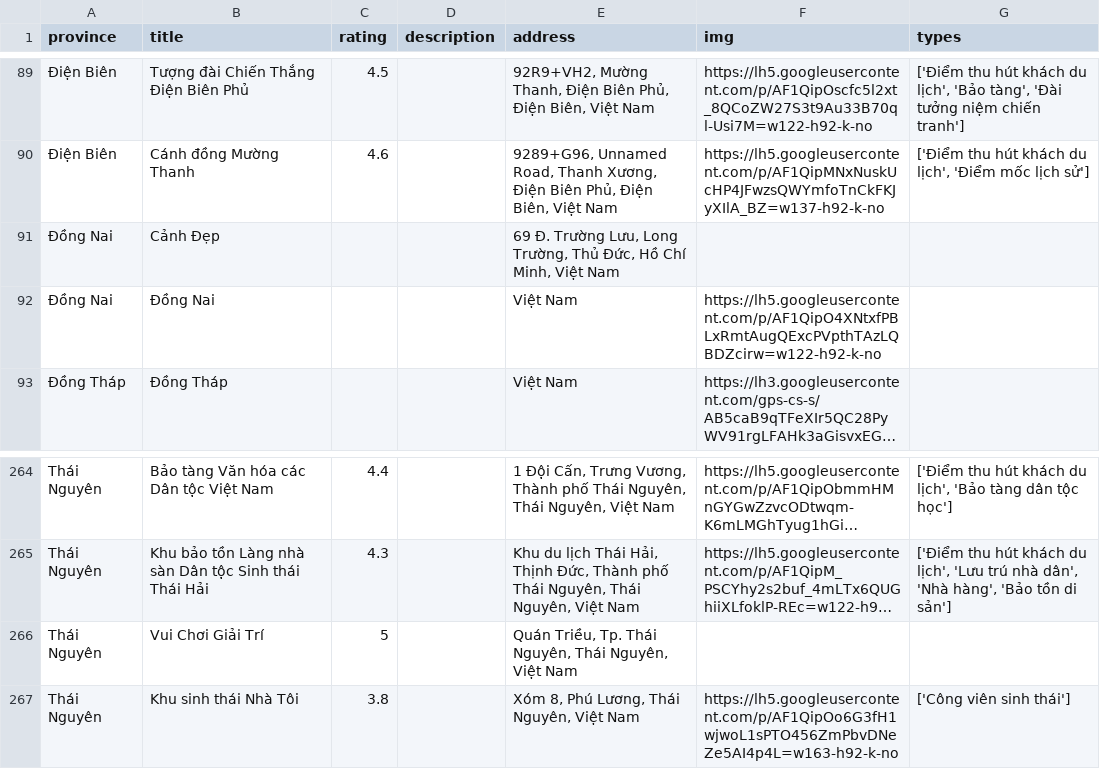
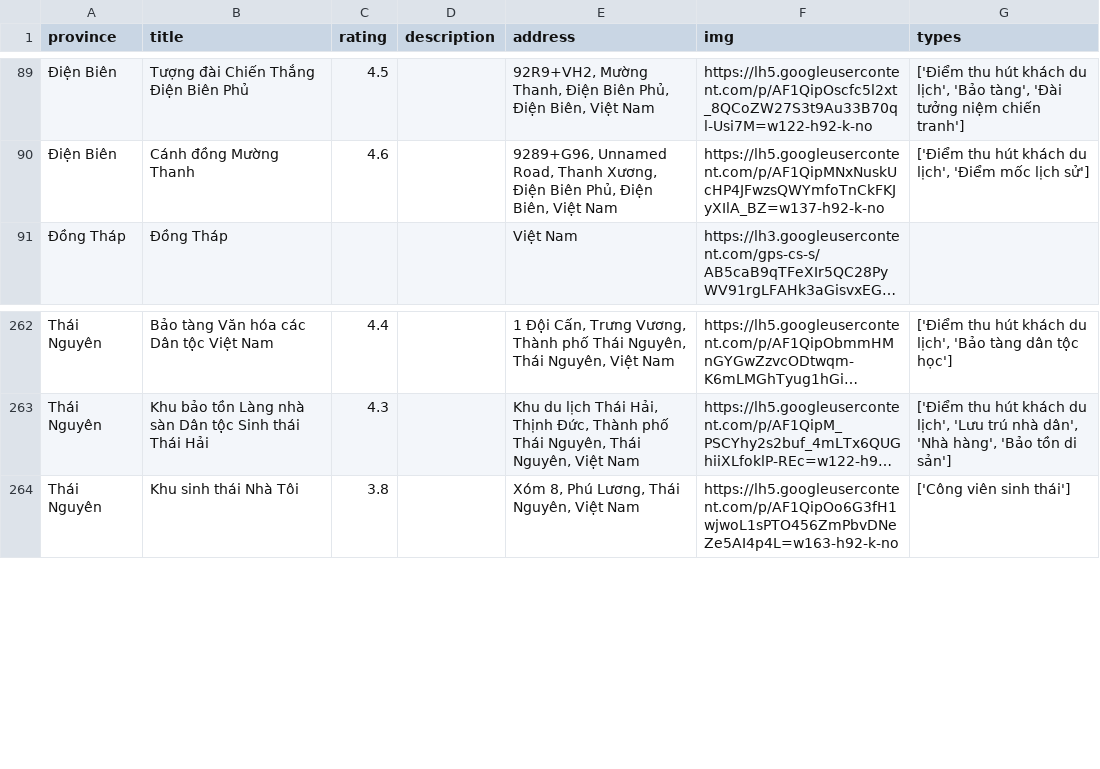
Before and after one commit to FinTrip/AI, a CSV file: Recommend/data/place.csv, drawn as a sheet; only a part is shown, gaps mark what is left out; long unchanged cells end in …; the diff names each change by its address in the sheet, - before the commit and + after, or states it on an @@ line.

Commit message:
search place and food

```diff
--- a/Recommend/data/place.csv
+++ b/Recommend/data/place.csv
-row 91: Đồng Nai | Cảnh Đẹp |  |  | 69 Đ. Trường Lưu, Long Trường, Thủ Đức, Hồ Chí Minh, Việt Nam
-row 92: Đồng Nai | Đồng Nai |  |  | Việt Nam | https://lh5.googleusercontent.com/p/AF1QipO4XNtxfPBLxRmtAugQExcPVpthTAzLQBDZcirw=w122-h92-k-no
-row 266: Thái Nguyên | Vui Chơi Giải Trí | 5 |  | Quán Triều, Tp. Thái Nguyên, Thái Nguyên, Việt Nam
```
Also changed, not shown: Recommend/data/food.csv, 7 other files.
